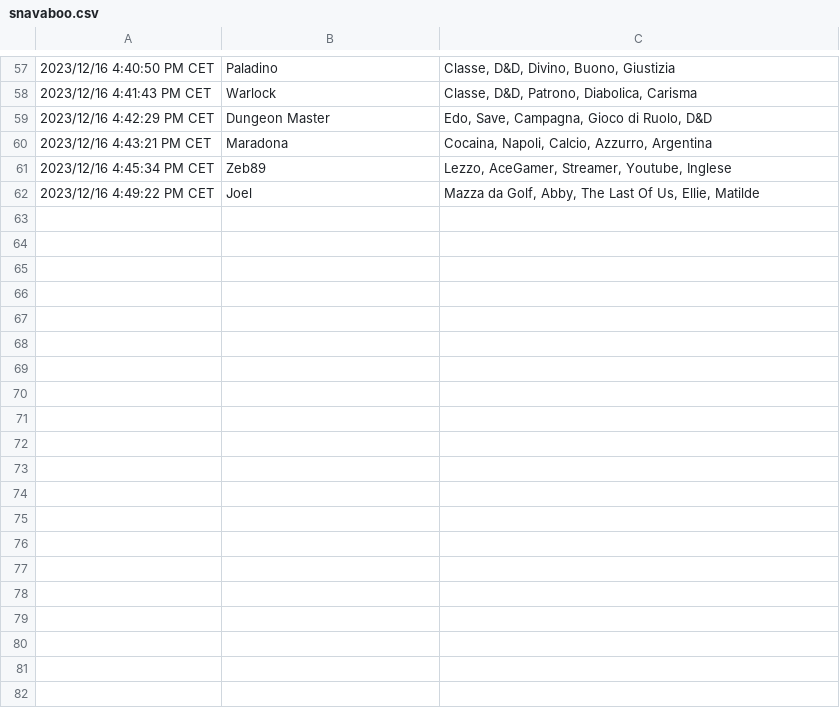
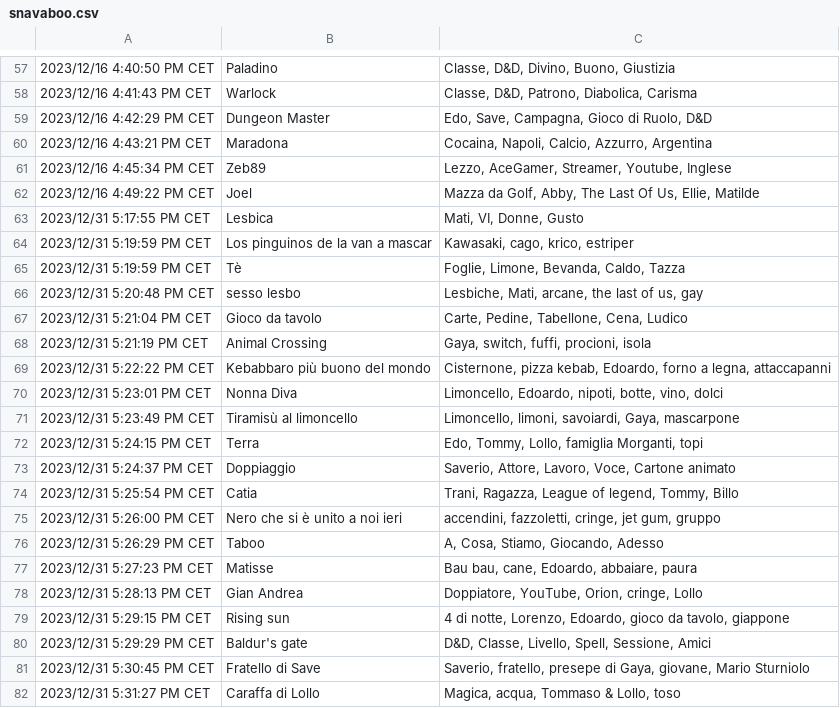
Before and after one commit to snavajab/snavaboo, a CSV file: src/snavaboo.csv, drawn as a sheet; only a part is shown, gaps mark what is left out; the diff covers the shown part only; the diff names each change by its address in the sheet, - before the commit and + after, or states it on an @@ line.

Commit message:
nuove domande!

```diff
--- a/src/snavaboo.csv
+++ b/src/snavaboo.csv
+row 63: 2023/12/31 5:17:55 PM CET | Lesbica | Mati, VI, Donne, Gusto
+row 64: 2023/12/31 5:19:59 PM CET | Los pinguinos de la van a mascar | Kawasaki, cago, krico, estriper
+row 65: 2023/12/31 5:19:59 PM CET | Tè | Foglie, Limone, Bevanda, Caldo, Tazza
+row 66: 2023/12/31 5:20:48 PM CET | sesso lesbo | Lesbiche, Mati, arcane, the last of us, gay
+row 67: 2023/12/31 5:21:04 PM CET | Gioco da tavolo | Carte, Pedine, Tabellone, Cena, Ludico
+row 68: 2023/12/31 5:21:19 PM CET | Animal Crossing | Gaya, switch, fuffi, procioni, isola
+row 69: 2023/12/31 5:22:22 PM CET | Kebabbaro più buono del mondo | Cisternone, pizza kebab, Edoardo, forno a legna, attaccapanni
+row 70: 2023/12/31 5:23:01 PM CET | Nonna Diva | Limoncello, Edoardo, nipoti, botte, vino, dolci
+row 71: 2023/12/31 5:23:49 PM CET | Tiramisù al limoncello | Limoncello, limoni, savoiardi, Gaya, mascarpone
+row 72: 2023/12/31 5:24:15 PM CET | Terra | Edo, Tommy, Lollo, famiglia Morganti, topi
+row 73: 2023/12/31 5:24:37 PM CET | Doppiaggio | Saverio, Attore, Lavoro, Voce, Cartone animato
+row 74: 2023/12/31 5:25:54 PM CET | Catia | Trani, Ragazza, League of legend, Tommy, Billo
+row 75: 2023/12/31 5:26:00 PM CET | Nero che si è unito a noi ieri | accendini, fazzoletti, cringe, jet gum, gruppo
+row 76: 2023/12/31 5:26:29 PM CET | Taboo | A, Cosa, Stiamo, Giocando, Adesso
+row 77: 2023/12/31 5:27:23 PM CET | Matisse | Bau bau, cane, Edoardo, abbaiare, paura
+row 78: 2023/12/31 5:28:13 PM CET | Gian Andrea | Doppiatore, YouTube, Orion, cringe, Lollo
+row 79: 2023/12/31 5:29:15 PM CET | Rising sun | 4 di notte, Lorenzo, Edoardo, gioco da tavolo, giappone
+row 80: 2023/12/31 5:29:29 PM CET | Baldur's gate | D&D, Classe, Livello, Spell, Sessione, Amici
+row 81: 2023/12/31 5:30:45 PM CET | Fratello di Save | Saverio, fratello, presepe di Gaya, giovane, Mario Sturniolo
+row 82: 2023/12/31 5:31:27 PM CET | Caraffa di Lollo | Magica, acqua, Tommaso & Lollo, toso
```
Also changed, not shown: 11 added rows elsewhere in this file.
